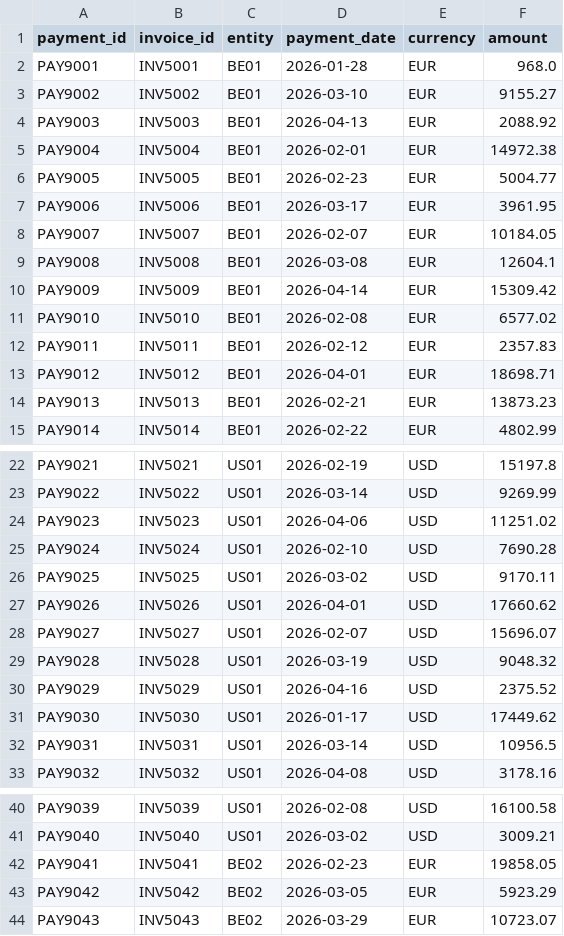
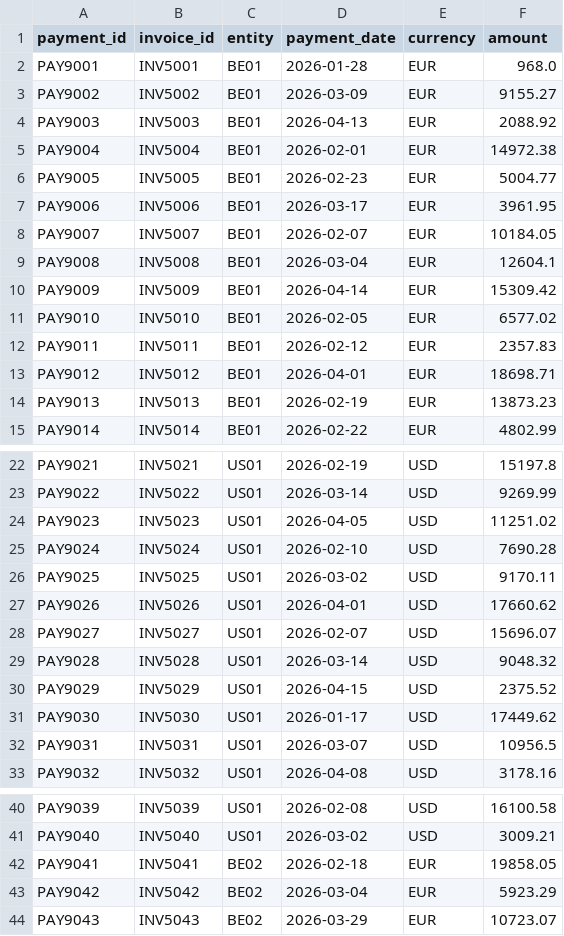
Before and after one commit to Amanaggarwal54/month-end-close-assistant, a CSV file: data/error_data/payments.csv, drawn as a sheet; only a part is shown, gaps mark what is left out; the diff covers the shown part only.

```diff
--- a/data/error_data/payments.csv
+++ b/data/error_data/payments.csv
@@ -2,3 +2,3 @@ payment_id,invoice_id,entity,payment_date,currency,amount
 PAY9001,INV5001,BE01,2026-01-28,EUR,968.0
-PAY9002,INV5002,BE01,2026-03-10,EUR,9155.27
+PAY9002,INV5002,BE01,2026-03-09,EUR,9155.27
 PAY9003,INV5003,BE01,2026-04-13,EUR,2088.92
@@ -8,8 +8,8 @@ PAY9006,INV5006,BE01,2026-03-17,EUR,3961.95
 PAY9007,INV5007,BE01,2026-02-07,EUR,10184.05
-PAY9008,INV5008,BE01,2026-03-08,EUR,12604.1
+PAY9008,INV5008,BE01,2026-03-04,EUR,12604.1
 PAY9009,INV5009,BE01,2026-04-14,EUR,15309.42
-PAY9010,INV5010,BE01,2026-02-08,EUR,6577.02
+PAY9010,INV5010,BE01,2026-02-05,EUR,6577.02
 PAY9011,INV5011,BE01,2026-02-12,EUR,2357.83
 PAY9012,INV5012,BE01,2026-04-01,EUR,18698.71
-PAY9013,INV5013,BE01,2026-02-21,EUR,13873.23
+PAY9013,INV5013,BE01,2026-02-19,EUR,13873.23
 PAY9014,INV5014,BE01,2026-02-22,EUR,4802.99
@@ -23,3 +23,3 @@ PAY9021,INV5021,US01,2026-02-19,USD,15197.8
 PAY9022,INV5022,US01,2026-03-14,USD,9269.99
-PAY9023,INV5023,US01,2026-04-06,USD,11251.02
+PAY9023,INV5023,US01,2026-04-05,USD,11251.02
 PAY9024,INV5024,US01,2026-02-10,USD,7690.28
@@ -28,6 +28,6 @@ PAY9026,INV5026,US01,2026-04-01,USD,17660.62
 PAY9027,INV5027,US01,2026-02-07,USD,15696.07
-PAY9028,INV5028,US01,2026-03-19,USD,9048.32
-PAY9029,INV5029,US01,2026-04-16,USD,2375.52
+PAY9028,INV5028,US01,2026-03-14,USD,9048.32
+PAY9029,INV5029,US01,2026-04-15,USD,2375.52
 PAY9030,INV5030,US01,2026-01-17,USD,17449.62
-PAY9031,INV5031,US01,2026-03-14,USD,10956.5
+PAY9031,INV5031,US01,2026-03-07,USD,10956.5
 PAY9032,INV5032,US01,2026-04-08,USD,3178.16
@@ -41,4 +41,4 @@ PAY9039,INV5039,US01,2026-02-08,USD,16100.58
 PAY9040,INV5040,US01,2026-03-02,USD,3009.21
-PAY9041,INV5041,BE02,2026-02-23,EUR,19858.05
-PAY9042,INV5042,BE02,2026-03-05,EUR,5923.29
+PAY9041,INV5041,BE02,2026-02-18,EUR,19858.05
+PAY9042,INV5042,BE02,2026-03-04,EUR,5923.29
 PAY9043,INV5043,BE02,2026-03-29,EUR,10723.07
```
Also changed, not shown: 2 edited cells elsewhere in this file, data/error_data/invoices.csv, data/raw/invoices.csv, 12 other files.
